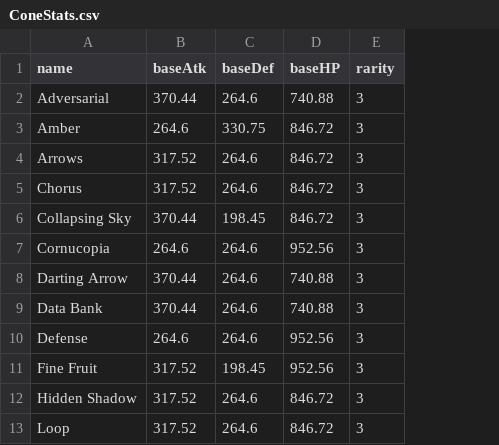
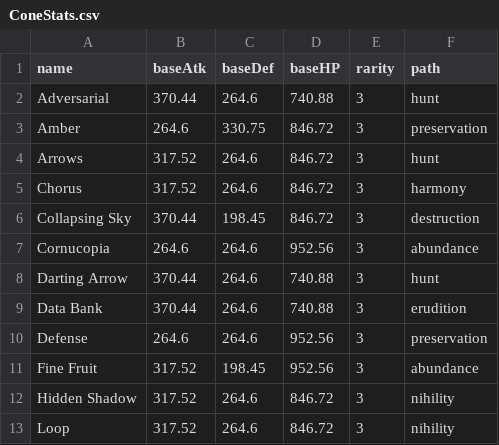
Before and after one commit to GrimyBunyip/StarRail, a CSV file: settings/ConeStats.csv, drawn as a sheet; only a part is shown; the diff names each change by its address in the sheet, - before the commit and + after, or states it on an @@ line.

Commit message:
light cone paths

```diff
--- a/settings/ConeStats.csv
+++ b/settings/ConeStats.csv
+column F (path), rows 2-13: hunt | preservation | hunt | harmony | destruction | abundance | hunt | erudition | preservation | abundance | nihility | nihility
```
Also changed, not shown: 52 other files.
